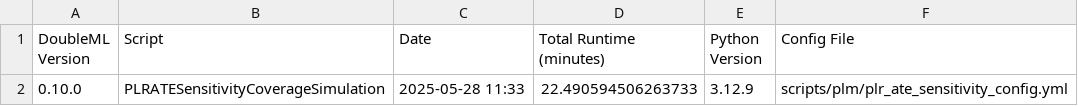
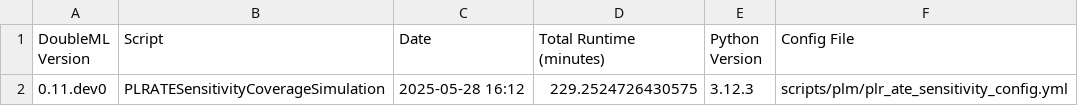
Before and after one commit to DoubleML/doubleml-coverage, a CSV file: results/plm/plr_ate_sensitivity_metadata.csv, drawn as a sheet.

```diff
--- a/results/plm/plr_ate_sensitivity_metadata.csv
+++ b/results/plm/plr_ate_sensitivity_metadata.csv
@@ -1,2 +1,2 @@
 DoubleML Version,Script,Date,Total Runtime (minutes),Python Version,Config File
-0.10.0,PLRATESensitivityCoverageSimulation,2025-05-28 11:33,22.490594506263733,3.12.9,scripts/plm/plr_ate_sensitivity_config.yml
+0.11.dev0,PLRATESensitivityCoverageSimulation,2025-05-28 16:12,229.2524726430575,3.12.3,scripts/plm/plr_ate_sensitivity_config.yml
```
Also changed, not shown: results/plm/plr_ate_sensitivity_coverage.csv.
